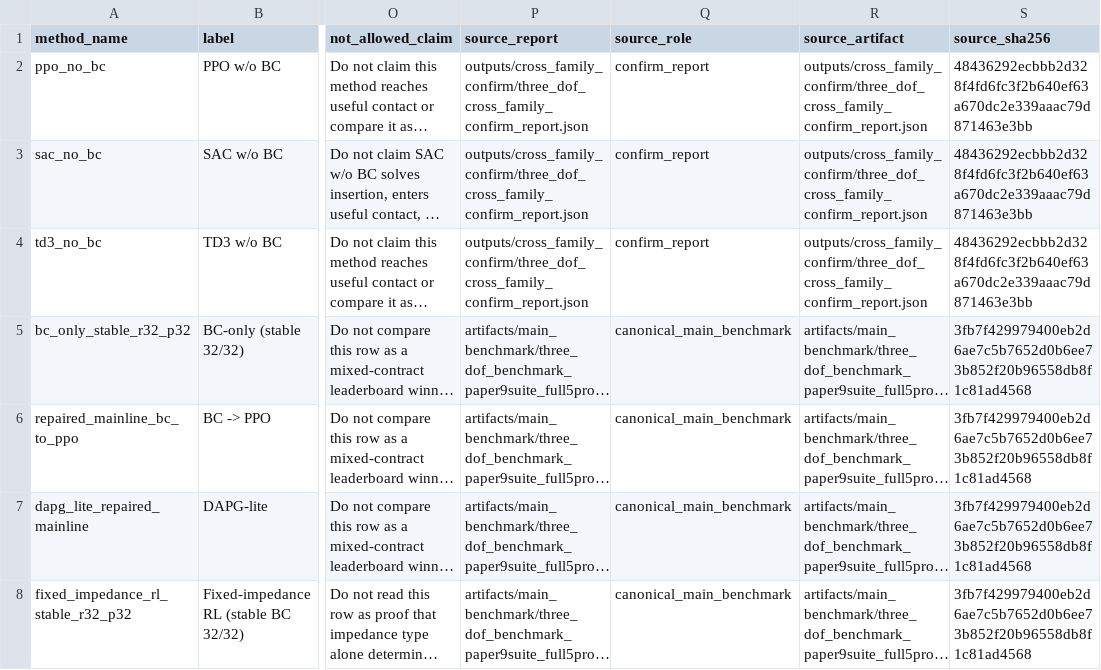
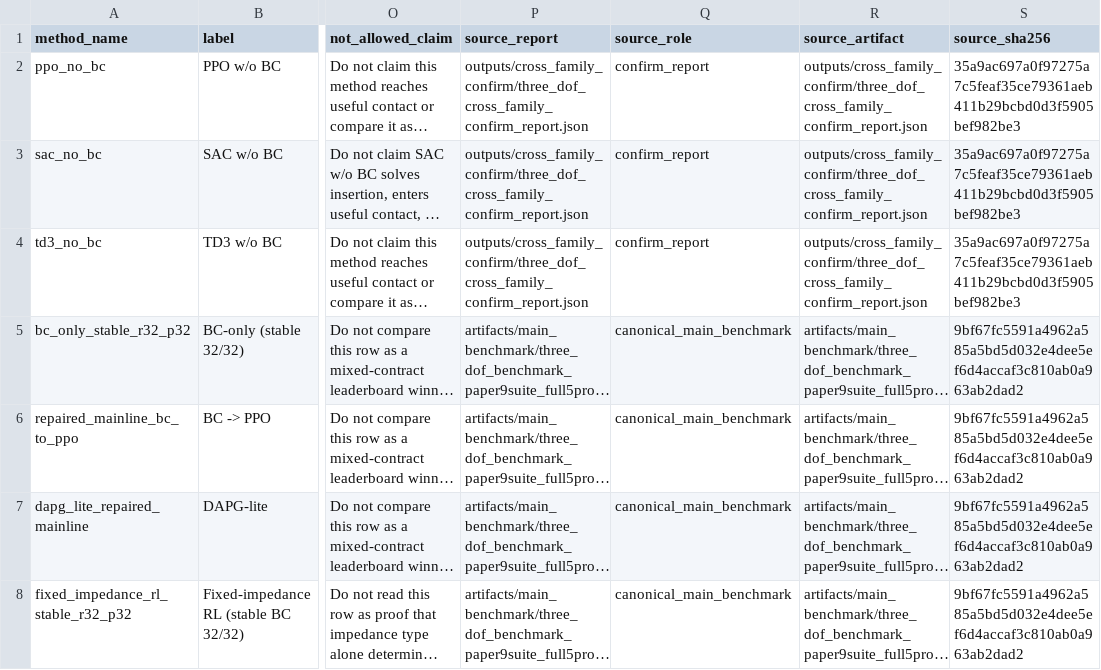
Before and after one commit to yuhaoyang266/vi-insertion-only-sim, a CSV file: outputs/evidence_matrix/three_dof_evidence_matrix.csv, drawn as a sheet; only a part is shown, gaps mark what is left out; long unchanged cells end in …; the diff names each change by its address in the sheet, - before the commit and + after, or states it on an @@ line.

```diff
--- a/outputs/evidence_matrix/three_dof_evidence_matrix.csv
+++ b/outputs/evidence_matrix/three_dof_evidence_matrix.csv
-S2:S4 (source_sha256): 48436292ecbbb2d328f4fd6fc3f2b640ef63a670dc2e339aaac79d871463e3bb
+S2:S4 (source_sha256): 35a9ac697a0f97275a7c5feaf35ce79361aeb411b29bcbd0d3f5905bef982be3
-S5:S8 (source_sha256): 3fb7f429979400eb2d6ae7c5b7652d0b6ee73b852f20b96558db8f1c81ad4568
+S5:S8 (source_sha256): 9bf67fc5591a4962a585a5bd5d032e4dee5ef6d4accaf3c810ab0a963ab2dad2
```
Also changed, not shown: outputs/evidence_matrix/three_dof_sprint2_main_table.csv, 15 other files.
